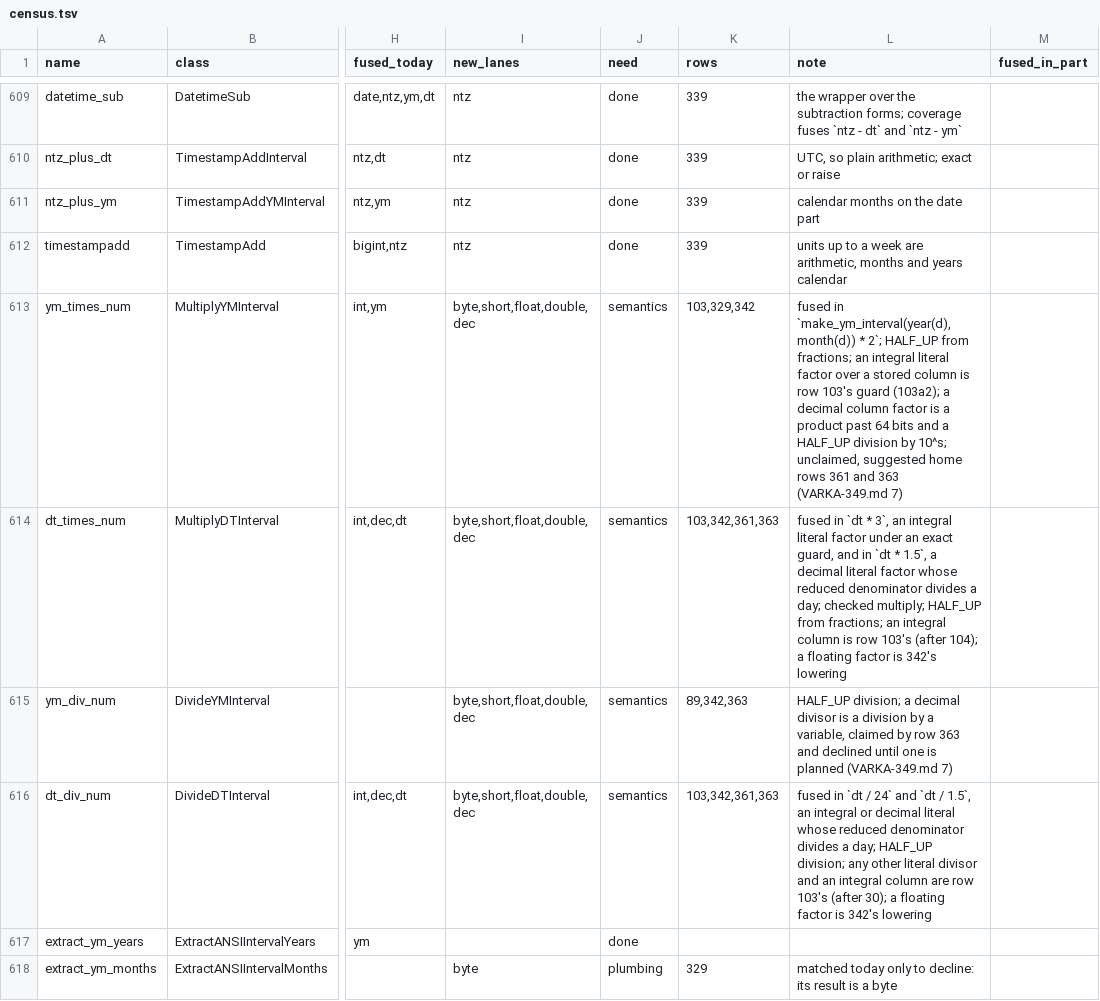
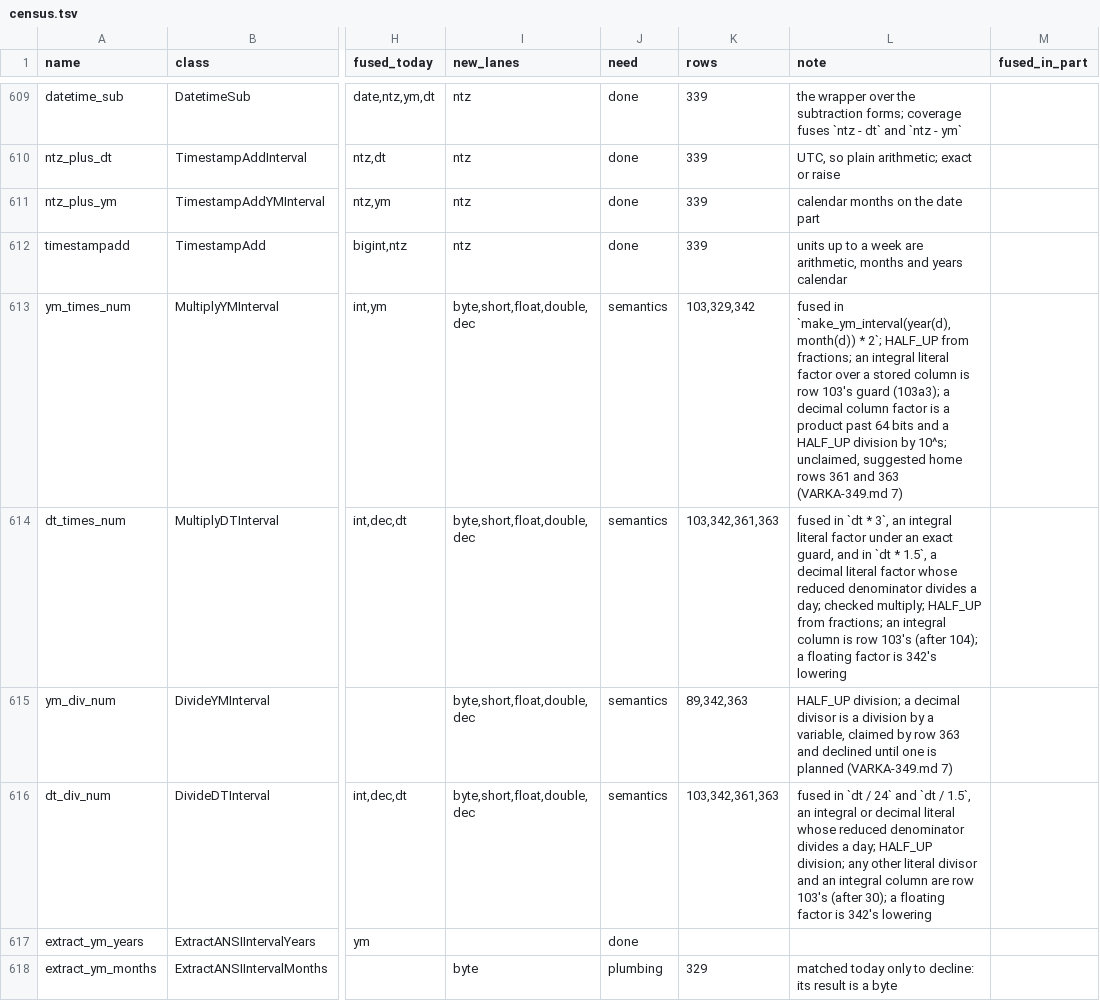
Before and after one commit to vecbricks/varka, a TSV file: sql/varka/plans/m8/census.tsv, drawn as a sheet; only a part is shown, gaps mark what is left out; the diff names each change by its address in the sheet, - before the commit and + after, or states it on an @@ line.

```diff
--- a/sql/varka/plans/m8/census.tsv
+++ b/sql/varka/plans/m8/census.tsv
-L613 (note): …103's guard (103a2); a decimal…
+L613 (note): …103's guard (103a3); a decimal…
```
Also changed, not shown: 3 other files.
